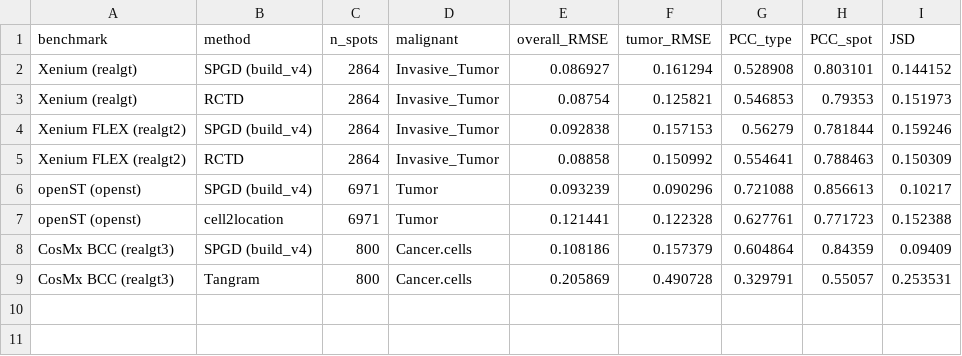
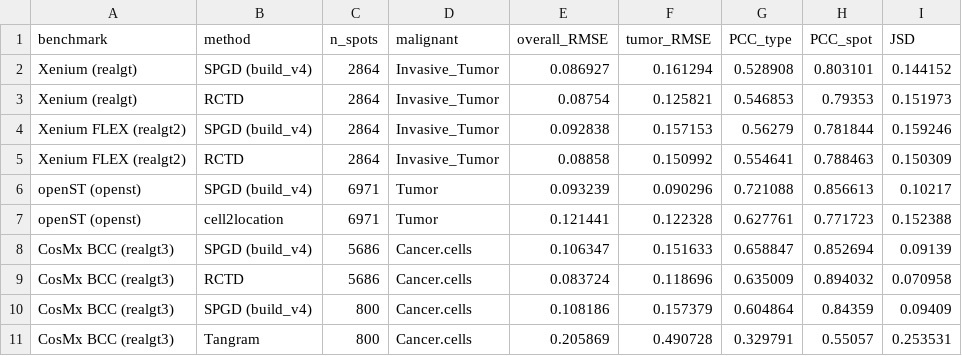
Before and after one commit to PeterPonyu/spgd-tme, a CSV file: revision_v3/out/comparator_matched.csv, drawn as a sheet.

```diff
--- a/revision_v3/out/comparator_matched.csv
+++ b/revision_v3/out/comparator_matched.csv
@@ -7,2 +7,4 @@ openST (openst),SPGD (build_v4),6971,Tumor,0.093239,0.090296,0.721088,0.856613,0
 openST (openst),cell2location,6971,Tumor,0.121441,0.122328,0.627761,0.771723,0.152388
+CosMx BCC (realgt3),SPGD (build_v4),5686,Cancer.cells,0.106347,0.151633,0.658847,0.852694,0.09139
+CosMx BCC (realgt3),RCTD,5686,Cancer.cells,0.083724,0.118696,0.635009,0.894032,0.070958
 CosMx BCC (realgt3),SPGD (build_v4),800,Cancer.cells,0.108186,0.157379,0.604864,0.84359,0.09409
```
Also changed, not shown: revision_v3/out/cutoff_calibration.csv, 13 other files.
